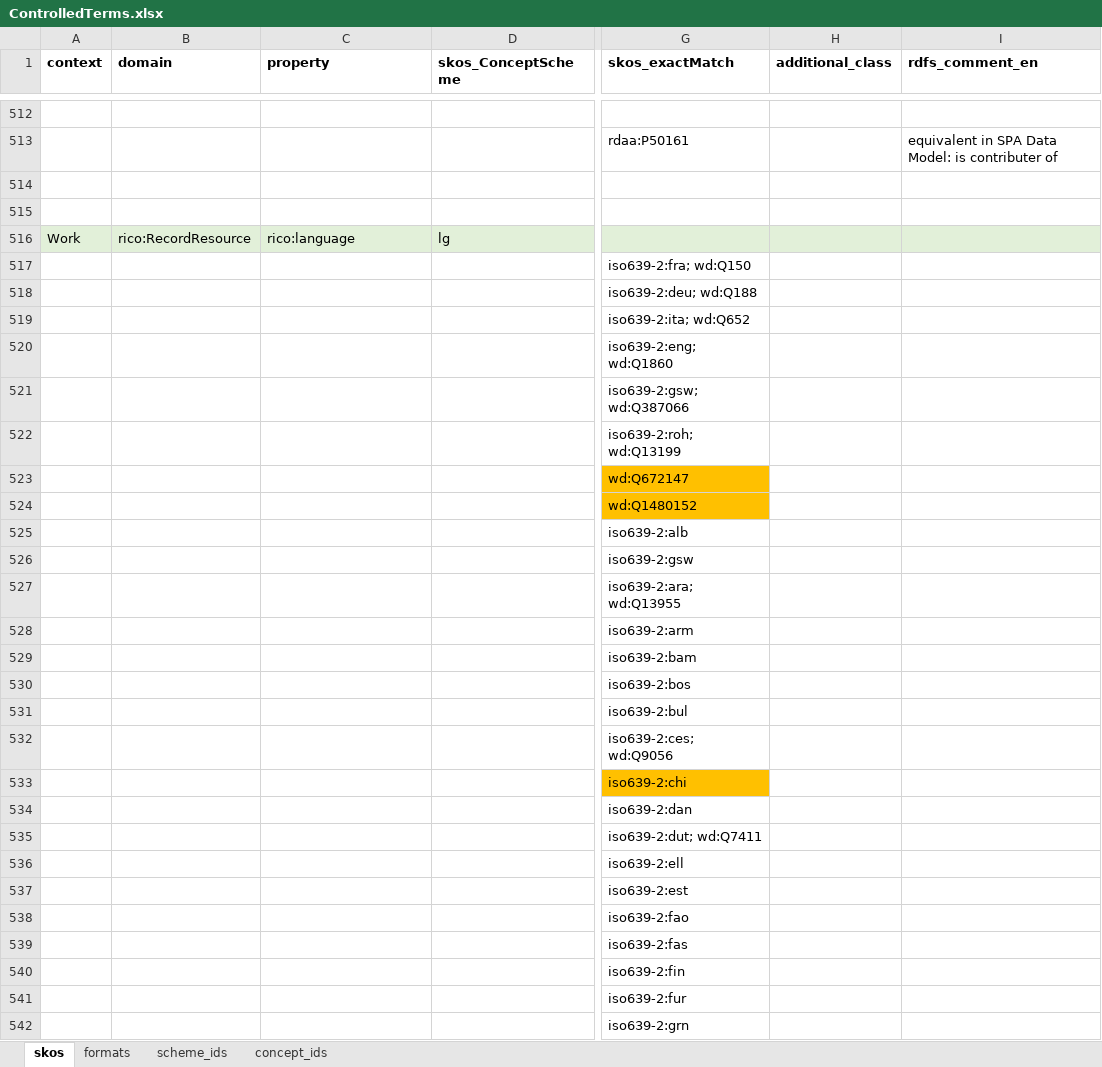
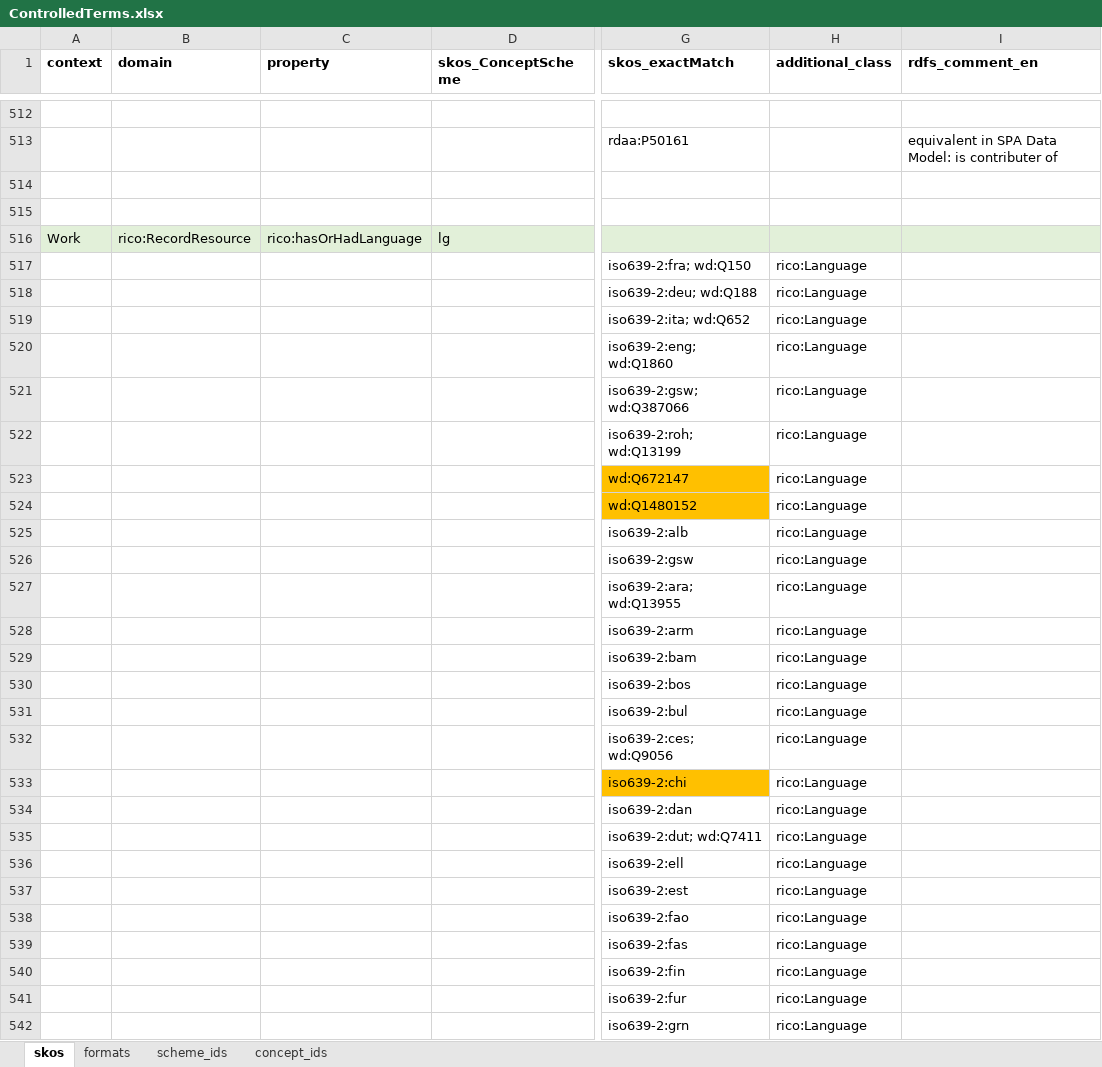
Before and after one commit to sapa/spa-vocabulary, an Excel workbook: source/ControlledTerms.xlsx, sheet skos, drawn as a sheet; only a part is shown, gaps mark what is left out; values as stored, in another font and other column widths than the file's, no borders; the diff covers the shown part only; the diff names each change by its address in the sheet, - before the commit and + after, or states it on an @@ line.

Commit message:
RiC RecordState and Language

```diff
--- a/source/ControlledTerms.xlsx (sheet skos)
+++ b/source/ControlledTerms.xlsx (sheet skos)
-C516 (property): rico:language
+C516 (property): rico:hasOrHadLanguage
-H517:H542 (additional_class): (empty)
+H517:H542 (additional_class): rico:Language
```
Also changed, not shown: 52 edited cells elsewhere in this sheet, 3 other files.
